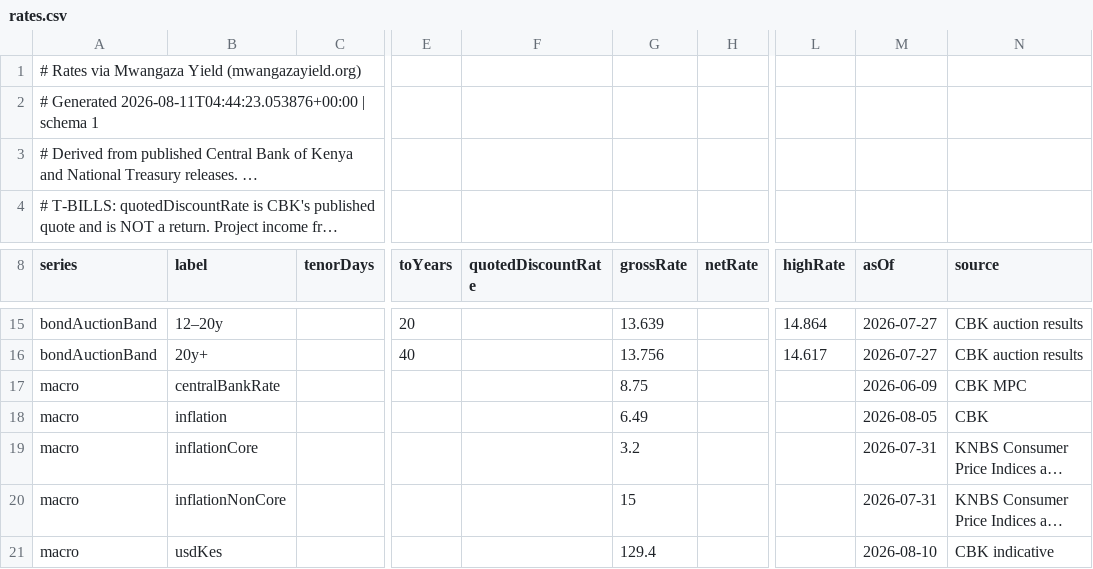
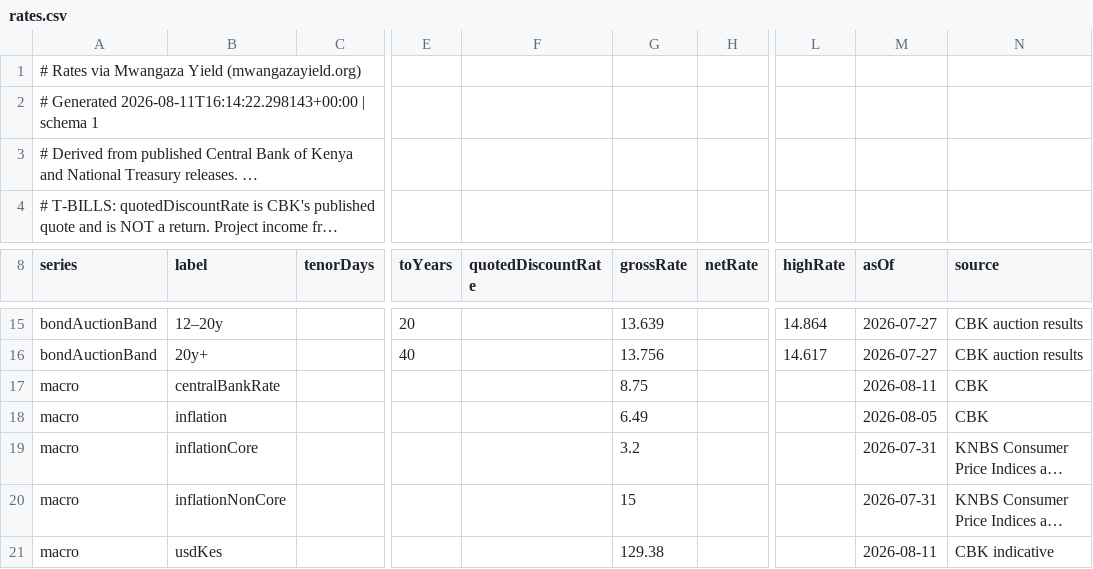
Before and after one commit to PapaDanico/Mwangaza-Yield, a CSV file: public/data/rates.csv, drawn as a sheet; only a part is shown, gaps mark what is left out; long unchanged cells end in …; the diff names each change by its address in the sheet, - before the commit and + after, or states it on an @@ line.

```diff
--- a/public/data/rates.csv
+++ b/public/data/rates.csv
-A2 (series): # Generated 2026-08-11T04:44:23.053876+00:00 | schema…
+A2 (series): # Generated 2026-08-11T16:14:22.298143+00:00 | schema…
-M17 (asOf): 2026-06-09
+M17 (asOf): 2026-08-11
-N17 (source): CBK MPC
+N17 (source): CBK
-G21 (grossRate): 129.4
+G21 (grossRate): 129.38
-M21 (asOf): 2026-08-10
+M21 (asOf): 2026-08-11
```
Also changed, not shown: 6 other files.
